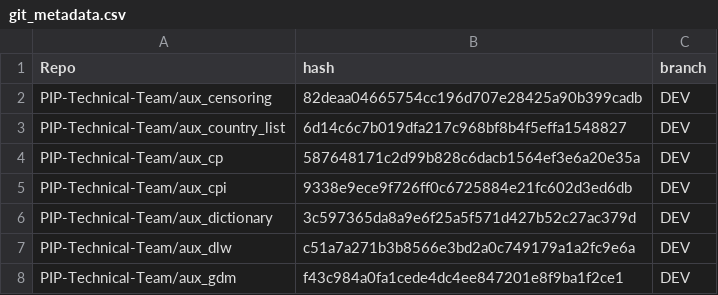
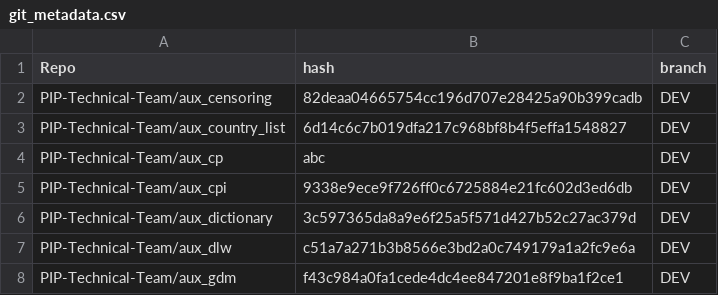
Before and after one commit to PIP-Technical-Team/pipaux, a CSV file: Data/git_metadata.csv, drawn as a sheet; only a part is shown.

Commit message:
Update git_metadata.csv

```diff
--- a/Data/git_metadata.csv
+++ b/Data/git_metadata.csv
@@ -3,3 +3,3 @@ PIP-Technical-Team/aux_censoring,82deaa04665754cc196d707e28425a90b399cadb,DEV
 PIP-Technical-Team/aux_country_list,6d14c6c7b019dfa217c968bf8b4f5effa1548827,DEV
-PIP-Technical-Team/aux_cp,587648171c2d99b828c6dacb1564ef3e6a20e35a,DEV
+PIP-Technical-Team/aux_cp,abc,DEV
 PIP-Technical-Team/aux_cpi,9338e9ece9f726ff0c6725884e21fc602d3ed6db,DEV
```
